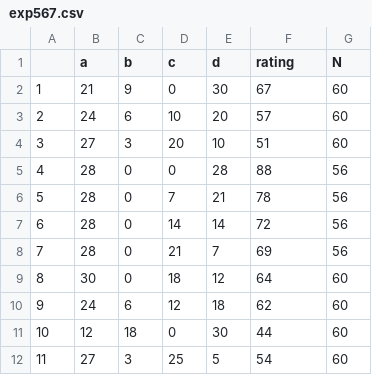
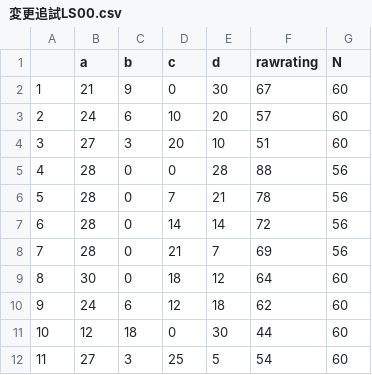
Before and after one commit to MKryo/LS00, a CSV file: analysis/src/H07_ana_pro/変更追試LS00.csv (was analysis/data/raw_data/exp567.csv), drawn as a sheet.

```diff
--- a/analysis/data/raw_data/exp567.csv
+++ b/analysis/src/H07_ana_pro/変更追試LS00.csv
@@ -1,2 +1,2 @@
-,a,b,c,d,rating,N
+,a,b,c,d,rawrating,N
 1,21,9,0,30,67,60
```
Also changed, not shown: 11 other files.
